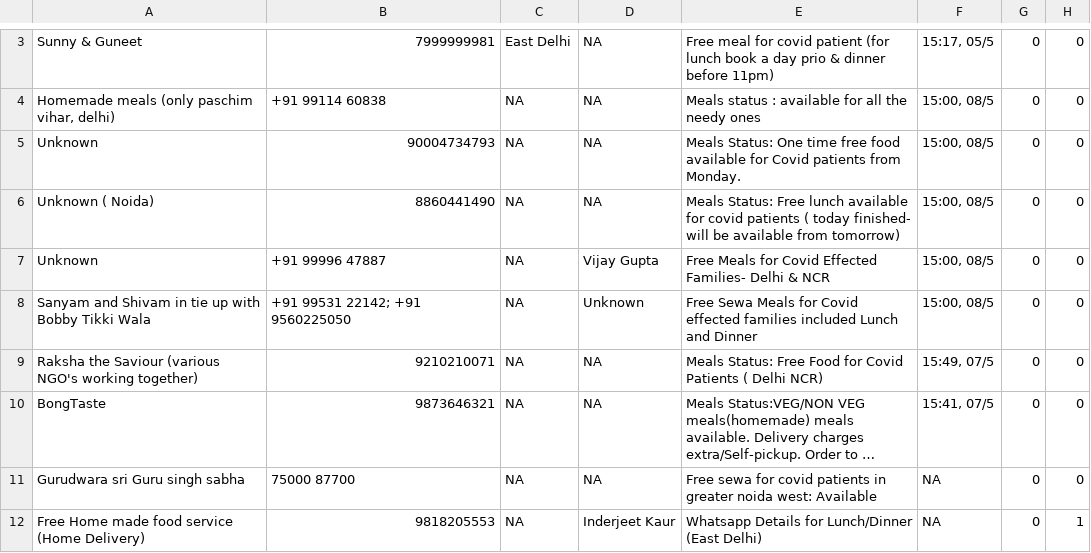
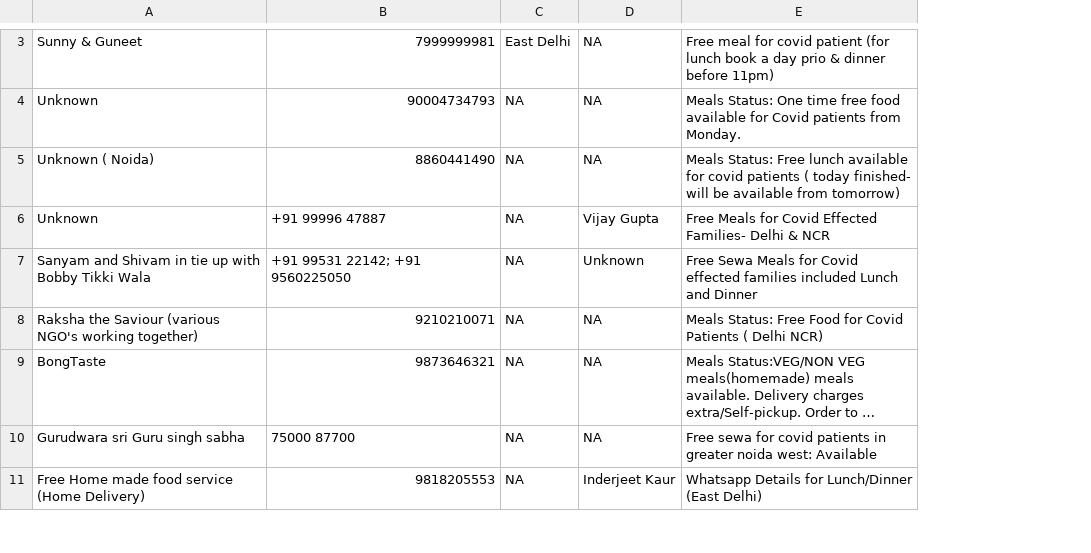
Before and after one commit to udit19281/cohelp-web, a CSV file: data2/foodSupport.csv, drawn as a sheet; only a part is shown, gaps mark what is left out; long unchanged cells end in …; removed rows and columns are numbered as before the commit, all else as after; the diff covers the shown part only; the diff names each change by its address in the sheet, - before the commit and + after, or states it on an @@ line.

```diff
--- a/data2/foodSupport.csv
+++ b/data2/foodSupport.csv
-column F, row 3: 15:17, 05/5; rows 5-12: 15:00, 08/5 | 15:00, 08/5 | 15:00, 08/5 | 15:00, 08/5 | 15:49, 07/5 | 15:41, 07/5 | NA | NA
-column G, row 3: 0; rows 5-12: all 0
-column H, row 3: 0; rows 5-12: 0 | 0 | 0 | 0 | 0 | 0 | 0 | 1
-row 4: Homemade meals (only paschim vihar, delhi) | +91 99114 60838 | NA | NA | Meals status : available for all the needy ones | 15:00, 08/5 | 0 | 0
```
Also changed, not shown: 1 added row, 4 removed rows and 14 edited cells elsewhere in this file, data2/bloodPlasma.csv, 2 other files.
